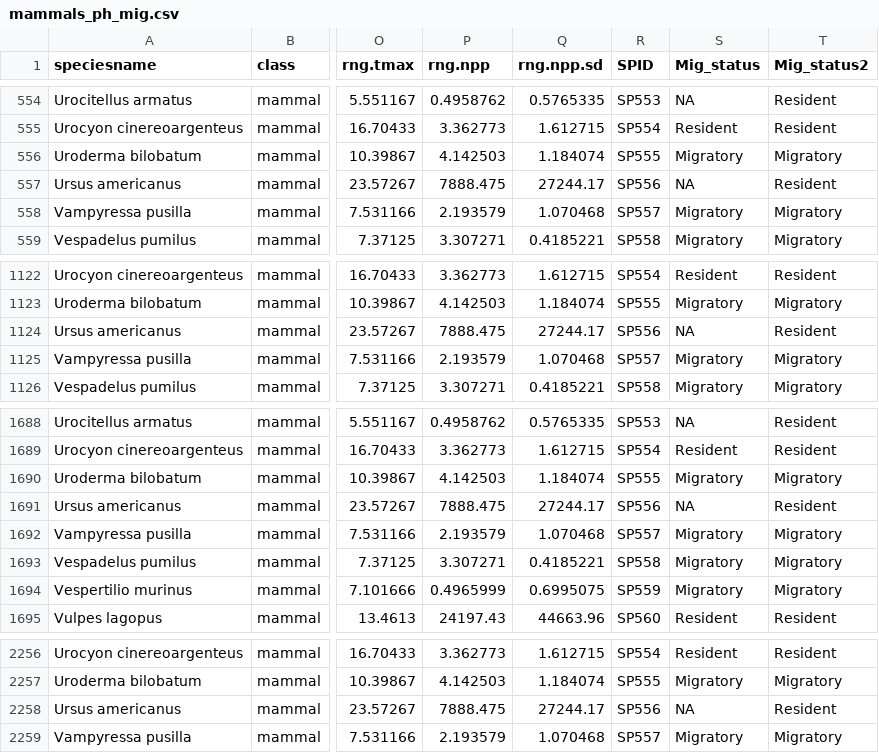
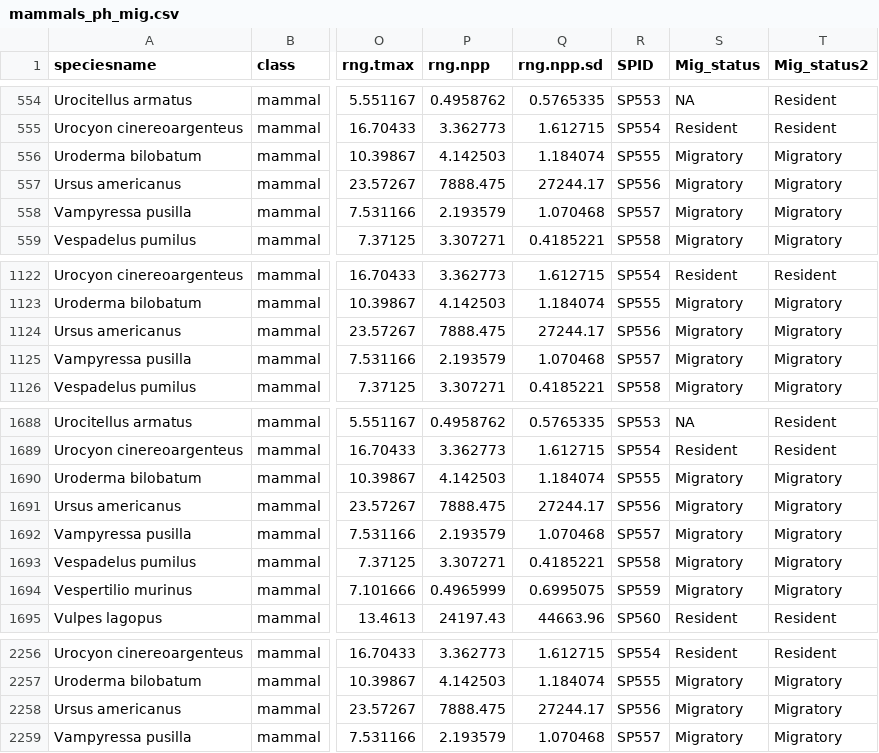
Before and after one commit to anabenlop/BergmannRule, a CSV file: BergmannsRule/Data/mammals_ph_mig.csv, drawn as a sheet; only a part is shown, gaps mark what is left out; the diff names each change by its address in the sheet, - before the commit and + after, or states it on an @@ line.

```diff
--- a/BergmannsRule/Data/mammals_ph_mig.csv
+++ b/BergmannsRule/Data/mammals_ph_mig.csv
-S557 (Mig_status): NA
+S557 (Mig_status): Migratory
-T557 (Mig_status2): Resident
+T557 (Mig_status2): Migratory
-S1124 (Mig_status): NA
+S1124 (Mig_status): Migratory
-T1124 (Mig_status2): Resident
+T1124 (Mig_status2): Migratory
-S1691 (Mig_status): NA
+S1691 (Mig_status): Migratory
-T1691 (Mig_status2): Resident
+T1691 (Mig_status2): Migratory
-S2258 (Mig_status): NA
+S2258 (Mig_status): Migratory
-T2258 (Mig_status2): Resident
+T2258 (Mig_status2): Migratory
```
Also changed, not shown: 14 other files.
